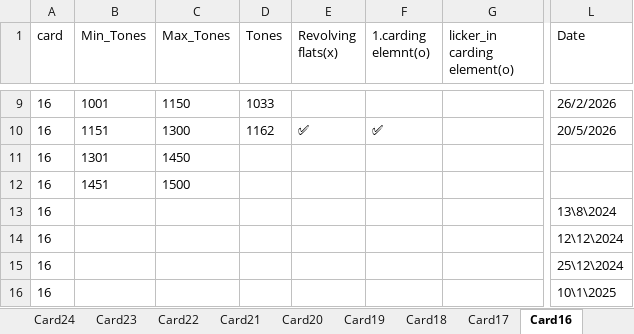
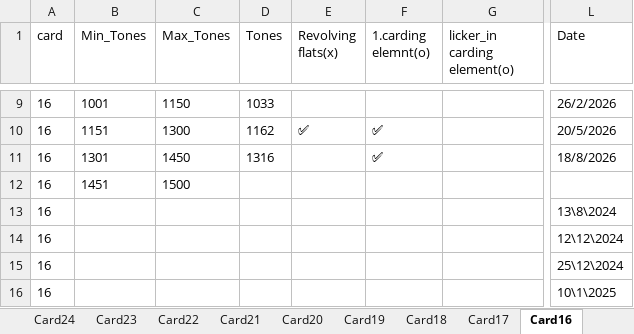
Before and after one commit to mahmedabdallh123/servise-card, an Excel workbook: l4.xlsx, sheet Card16, drawn as a sheet; only a part is shown, gaps mark what is left out; values as stored, in another font and other column widths than the file's, no borders; the diff names each change by its address in the sheet, - before the commit and + after, or states it on an @@ line.

Commit message:
تعديل يدوي في شيت Card16 by admin at 2026-08-18 12:45:46

```diff
--- a/l4.xlsx (sheet Card16)
+++ b/l4.xlsx (sheet Card16)
-D11 (Tones): (empty)
+D11 (Tones): 1316
-F11 (1.carding elemnt(o)): (empty)
+F11 (1.carding elemnt(o)): ✅
-L11 (Date): (empty)
+L11 (Date): 18/8/2026
```
